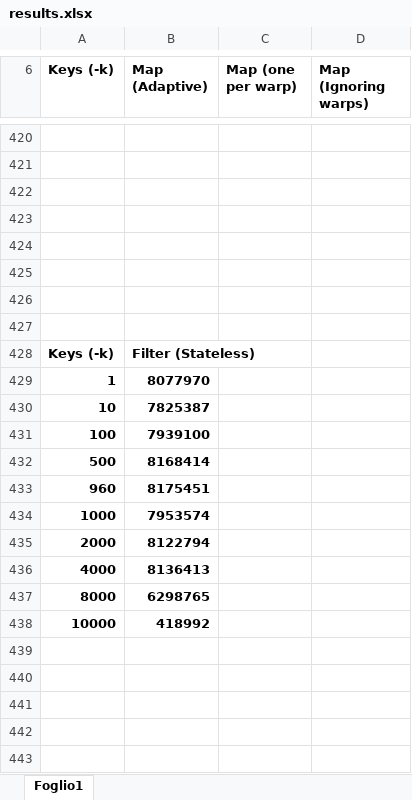
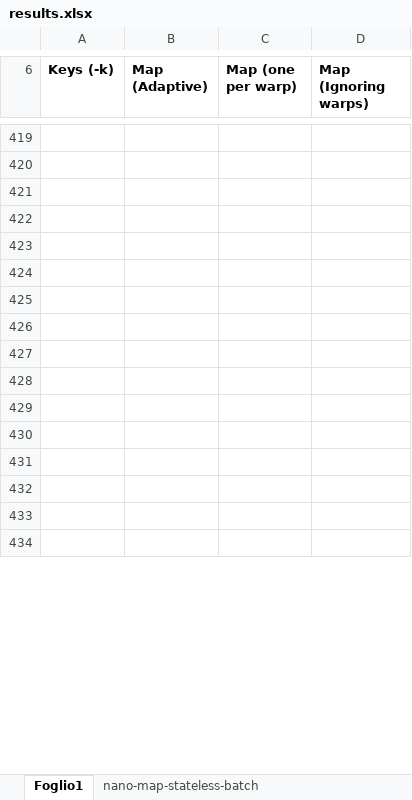
Before and after one commit to cosimoagati/WindFlow, an Excel workbook: src/GPU_Tests/new_tests/results/results.xlsx, sheet Foglio1, drawn as a sheet; only a part is shown, gaps mark what is left out; the shorter side is filled out with more unchanged rows; values as stored, in another font and other column widths than the file's, no borders; charts and pictures not drawn; removed rows and columns are numbered as before the commit, all else as after; the diff covers the shown part only; the diff names each change by its address in the sheet, - before the commit and + after, or states it on an @@ line.

Commit message:
Update results.

```diff
--- a/src/GPU_Tests/new_tests/results/results.xlsx (sheet Foglio1)
+++ b/src/GPU_Tests/new_tests/results/results.xlsx (sheet Foglio1)
+sheet tab: nano-map-stateless-batch
-row 424: (empty)
-row 425: (empty)
-row 426: (empty)
-row 427: (empty)
-row 428: Keys (-k) | Filter (Stateless)
-row 429: 1 | 8077970
-row 430: 10 | 7825387
-row 431: 100 | 7939100
-row 432: 500 | 8168414
-row 433: 960 | 8175451
-row 434: 1000 | 7953574
-row 435: 2000 | 8122794
-row 436: 4000 | 8136413
-row 437: 8000 | 6298765
-row 438: 10000 | 418992
```
Also changed, not shown: 13 added rows, 13 removed rows and 8 edited cells elsewhere in this sheet, other sheet tabs, charts or pictures, 1 other file.
